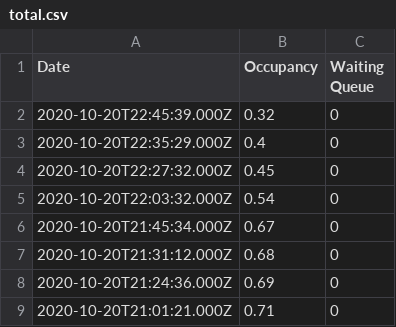
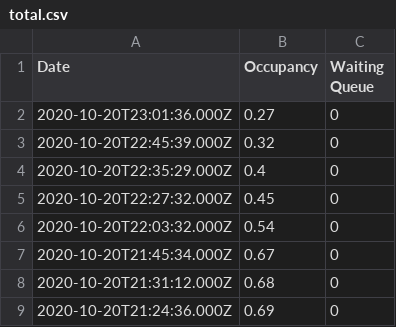
Before and after one commit to aeneasr/bwo-occupancy-scraper, a CSV file: stats/total.csv, drawn as a sheet; only a part is shown; the shorter side is filled out with more unchanged rows; the diff names each change by its address in the sheet, - before the commit and + after, or states it on an @@ line.

Commit message:
chore: update stats from 1603227696

```diff
--- a/stats/total.csv
+++ b/stats/total.csv
+row 2: 2020-10-20T23:01:36.000Z | 0.27 | 0
```
